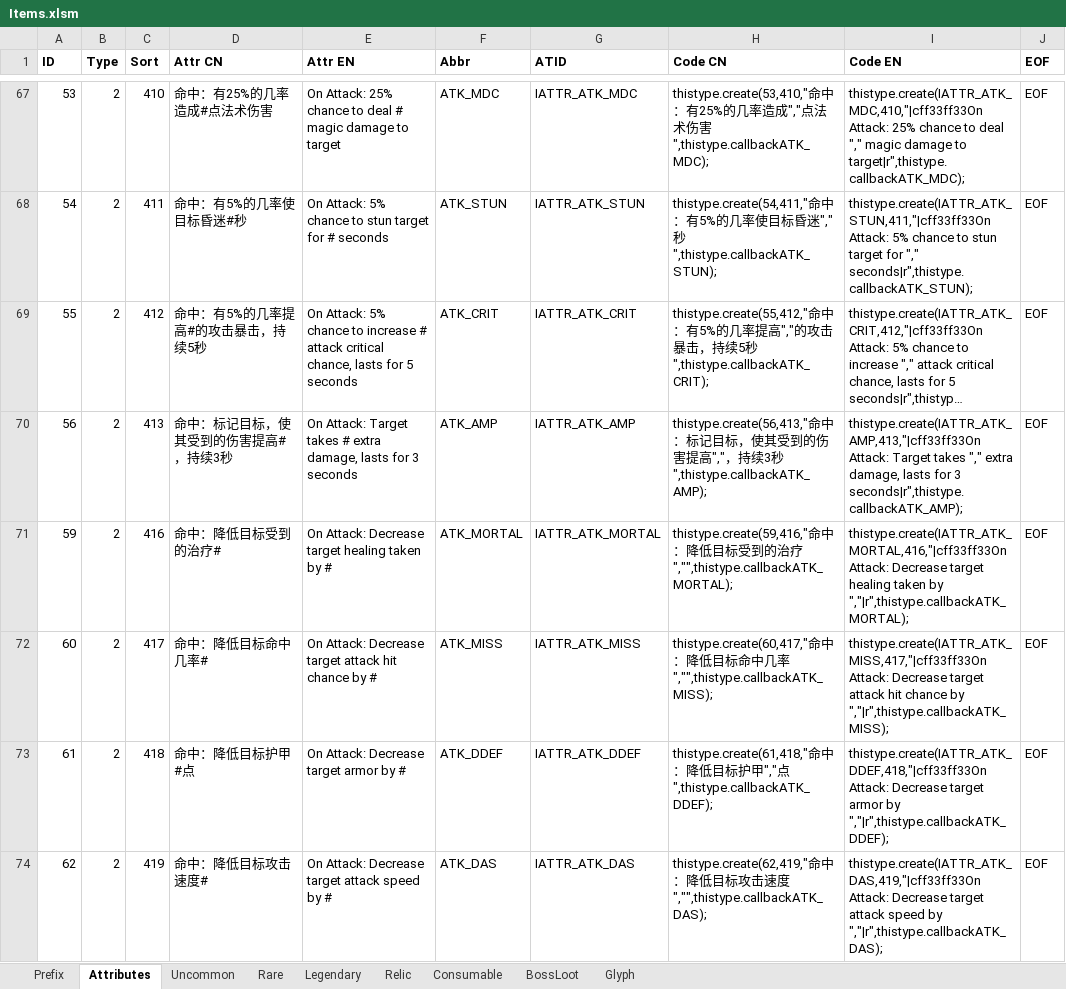
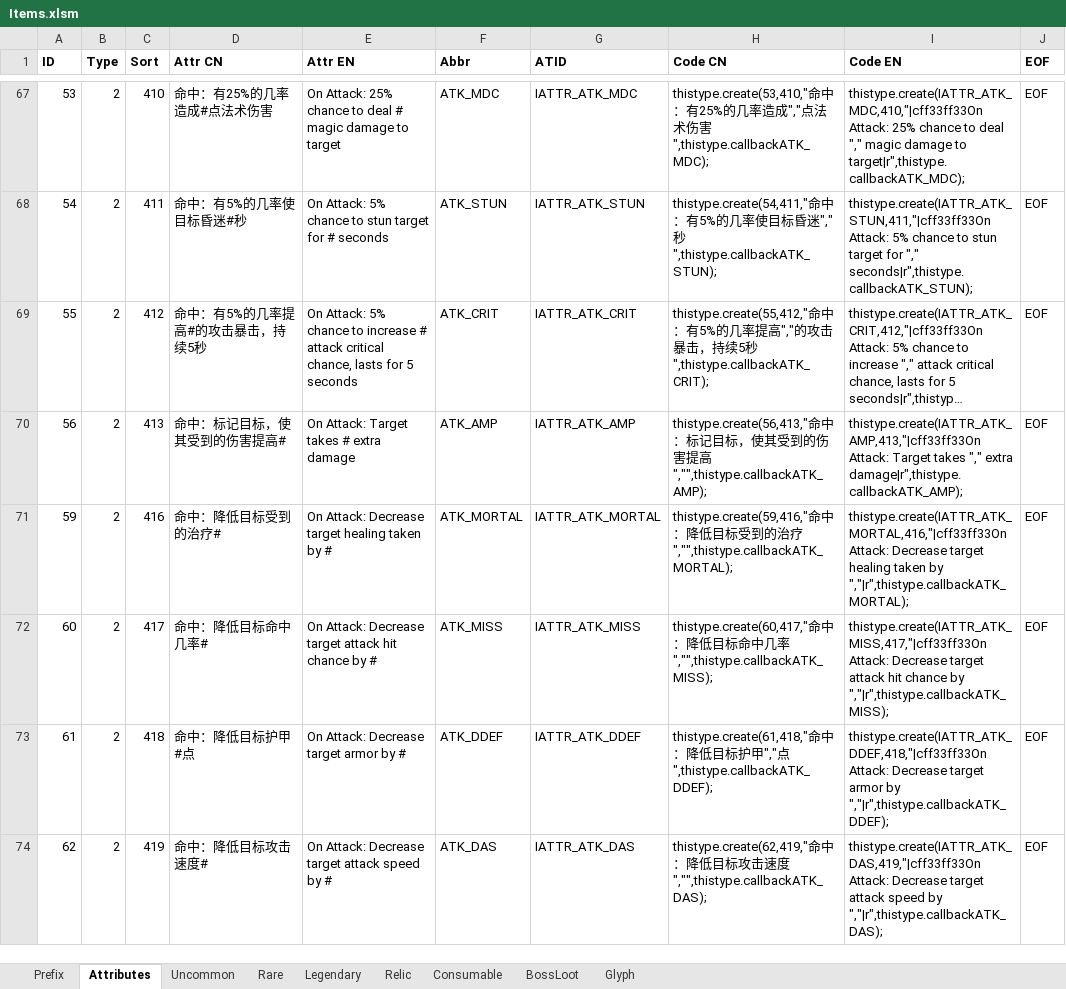
Before and after one commit to yatyricky/Zulaman-WE, an Excel workbook: design/Items.xlsm, sheet Attributes, drawn as a sheet; only a part is shown, gaps mark what is left out; long unchanged cells end in …; values as stored, in another font and other column widths than the file's, no borders; conditional formats not drawn; the diff covers the shown part only; the diff names each change by its address in the sheet, - before the commit and + after, or states it on an @@ line.

Commit message:
refactor uncommon and rare items basic attributes

```diff
--- a/design/Items.xlsm (sheet Attributes)
+++ b/design/Items.xlsm (sheet Attributes)
-D70 (Attr CN): 命中：标记目标，使其受到的伤害提高#，持续3秒
+D70 (Attr CN): 命中：标记目标，使其受到的伤害提高#
-E70 (Attr EN): …# extra damage, lasts for 3 seconds
+E70 (Attr EN): …# extra damage
-H70 (Code CN): …提高","，持续3秒",thistype.callbackATK_AMP);
+H70 (Code CN): …提高","",thistype.callbackATK_AMP);
-I70 (Code EN): …"," extra damage, lasts for 3 seconds|r",thistype.callbackATK_AMP);
+I70 (Code EN): …"," extra damage|r",thistype.callbackATK_AMP);
```
Also changed, not shown: 2 added rows, 2 removed rows and 6 edited cells elsewhere in this sheet, sheet Legendary, sheet Rare, sheet Uncommon, formulas that keep their value, charts or pictures, design/Abilities.xlsm, 30 other files.
